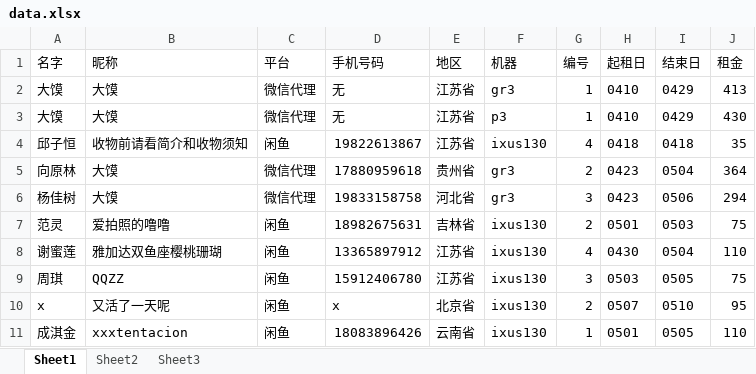
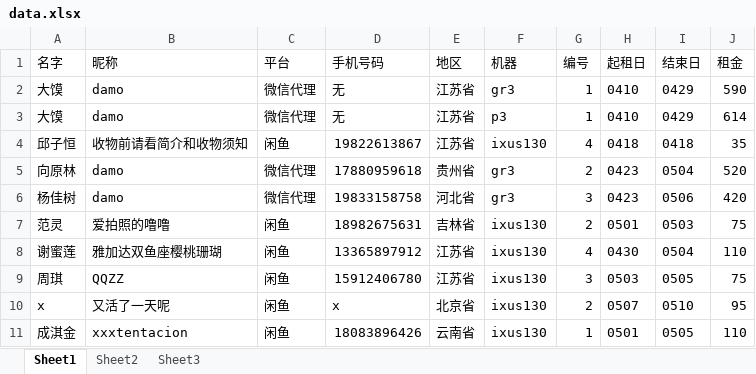
Before and after one commit to SydrrO/techos, an Excel workbook: data.xlsx, sheet Sheet1, drawn as a sheet; values as stored, in another font and other column widths than the file's, no borders; the diff names each change by its address in the sheet, - before the commit and + after, or states it on an @@ line.

Commit message:
Update to V6.85 and xlsx backup flow

```diff
--- a/data.xlsx (sheet Sheet1)
+++ b/data.xlsx (sheet Sheet1)
-B2:B3 (昵称): 大馍
+B2:B3 (昵称): damo
-J2 (租金): 413
+J2 (租金): 590
-J3 (租金): 430
+J3 (租金): 614
-B5:B6 (昵称): 大馍
+B5:B6 (昵称): damo
-J5 (租金): 364
+J5 (租金): 520
-J6 (租金): 294
+J6 (租金): 420
```
Also changed, not shown: 2 other files.
